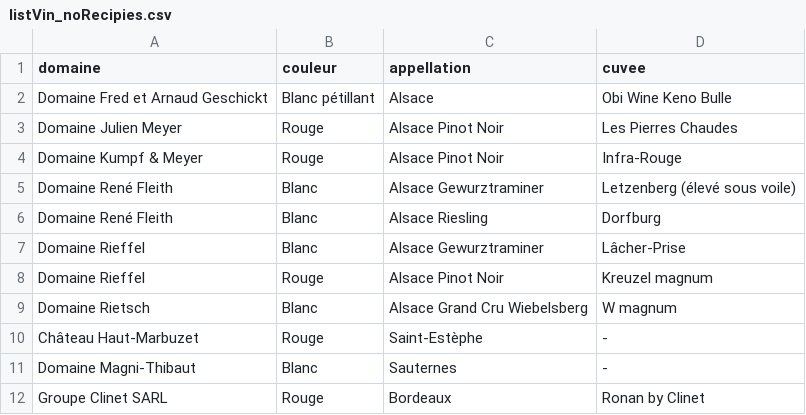
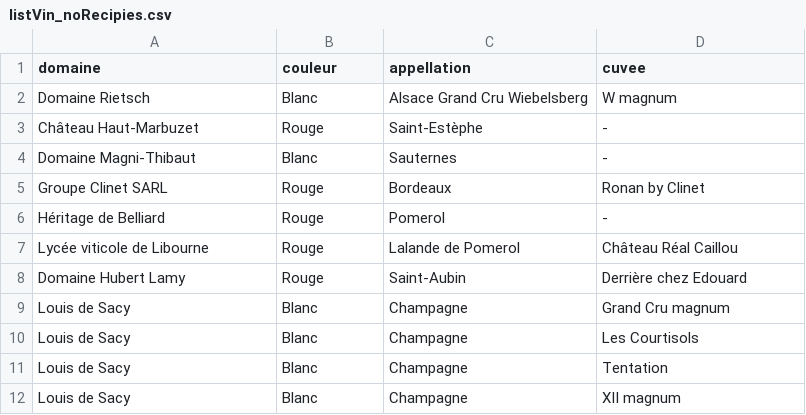
Before and after one commit to brignogan/brignogan.github.io, a CSV file: CookBook/listVin_noRecipies.csv, drawn as a sheet; only a part is shown; the shorter side is filled out with more unchanged rows; the diff names each change by its address in the sheet, - before the commit and + after, or states it on an @@ line.

```diff
--- a/CookBook/listVin_noRecipies.csv
+++ b/CookBook/listVin_noRecipies.csv
-row 2: Domaine Fred et Arnaud Geschickt | Blanc pétillant | Alsace | Obi Wine Keno Bulle
-row 3: Domaine Julien Meyer | Rouge | Alsace Pinot Noir | Les Pierres Chaudes
-row 4: Domaine Kumpf & Meyer | Rouge | Alsace Pinot Noir | Infra-Rouge
-row 5: Domaine René Fleith | Blanc | Alsace Gewurztraminer | Letzenberg (élevé sous voile)
-row 6: Domaine René Fleith | Blanc | Alsace Riesling | Dorfburg
-row 7: Domaine Rieffel | Blanc | Alsace Gewurztraminer | Lâcher-Prise
-row 8: Domaine Rieffel | Rouge | Alsace Pinot Noir | Kreuzel magnum
```
Also changed, not shown: 1 other file.
